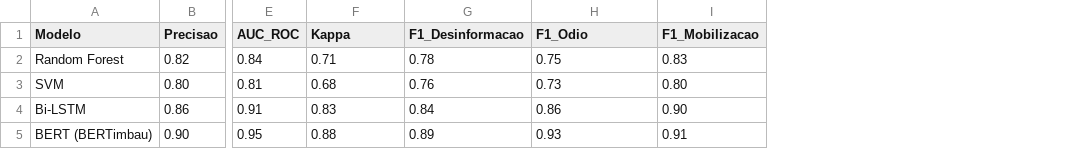
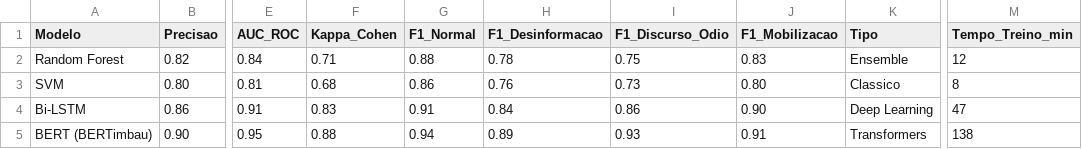
Before and after one commit to manuelmuinga/dissertacao-uan-angola, a CSV file: powerbi/dados/metricas_modelos.csv, drawn as a sheet; only a part is shown, gaps mark what is left out; addresses are those after the commit; the diff names each change by its address in the sheet, - before the commit and + after, or states it on an @@ line.

Commit message:
data: metricas_modelos.csv — Tabela 4.1 completa com F1 por categoria

```diff
--- a/powerbi/dados/metricas_modelos.csv
+++ b/powerbi/dados/metricas_modelos.csv
+column G (F1_Normal), rows 2-5: 0.88 | 0.86 | 0.91 | 0.94
+column K (Tipo), rows 2-5: Ensemble | Classico | Deep Learning | Transformers
+column M (Tempo_Treino_min), rows 2-5: 12 | 8 | 47 | 138
-F1: Kappa
+F1: Kappa_Cohen
-I1: F1_Odio
+I1: F1_Discurso_Odio
```
